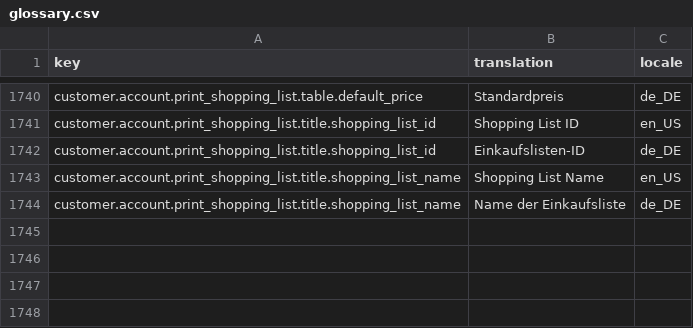
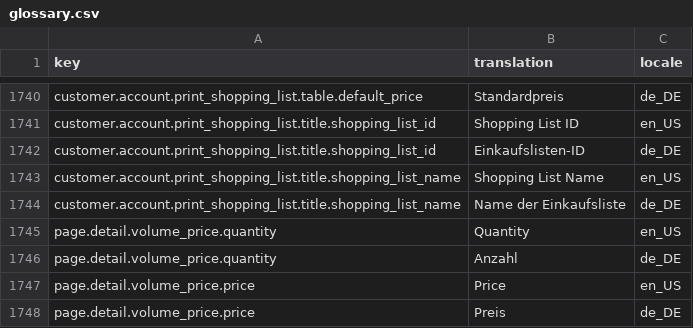
Before and after one commit to spryker-shop/b2b-demo-shop, a CSV file: data/import/glossary.csv, drawn as a sheet; only a part is shown, gaps mark what is left out; the diff names each change by its address in the sheet, - before the commit and + after, or states it on an @@ line.

Commit message:
PS-2344 Implemented VolumePriceProductWidget.

```diff
--- a/data/import/glossary.csv
+++ b/data/import/glossary.csv
+row 1745: page.detail.volume_price.quantity | Quantity | en_US
+row 1746: page.detail.volume_price.quantity | Anzahl | de_DE
+row 1747: page.detail.volume_price.price | Price | en_US
+row 1748: page.detail.volume_price.price | Preis | de_DE
```
